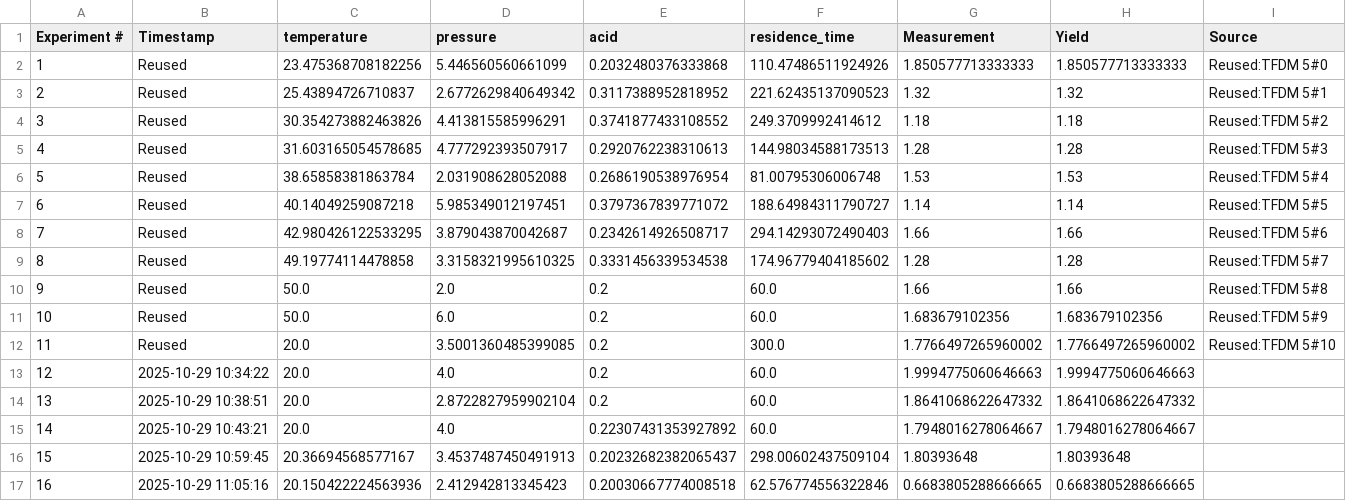
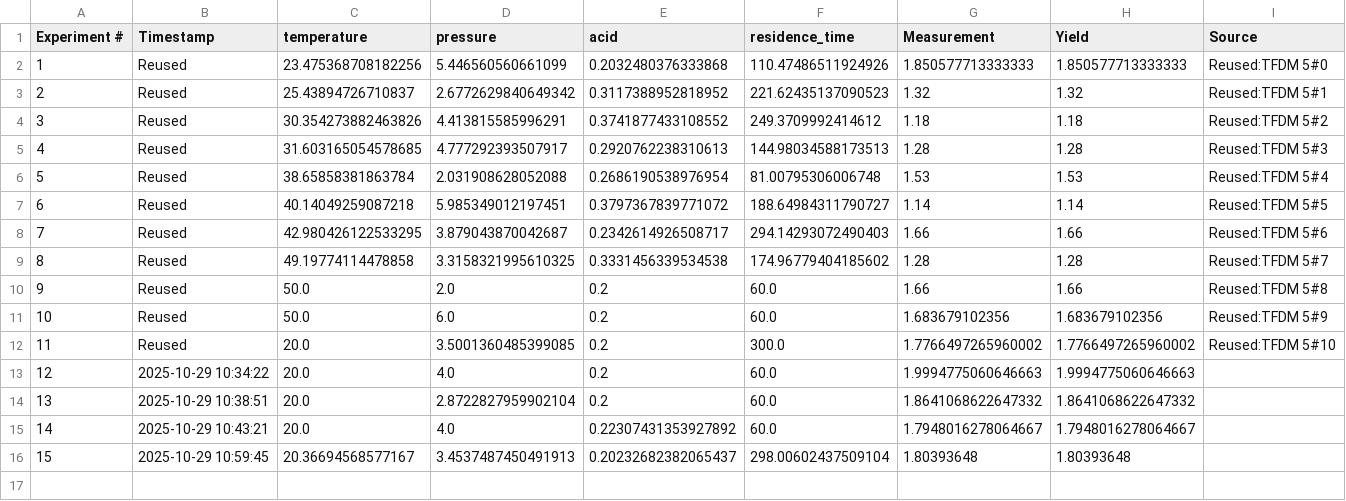
Before and after one commit to Gono-cl/Streamlit_VOL, a CSV file: resumable_runs/TFDM 6 test/experiment_data.csv, drawn as a sheet.

Commit message:
New acid setup

```diff
--- a/resumable_runs/TFDM 6 test/experiment_data.csv
+++ b/resumable_runs/TFDM 6 test/experiment_data.csv
@@ -16,2 +16 @@ Experiment #,Timestamp,temperature,pressure,acid,residence_time,Measurement,Yiel
 15,2025-10-29 10:59:45,20.36694568577167,3.4537487450491913,0.20232682382065437,298.00602437509104,1.80393648,1.80393648,
-16,2025-10-29 11:05:16,20.150422224563936,2.412942813345423,0.20030667774008518,62.576774556322846,0.6683805288666665,0.6683805288666665,
```
Also changed, not shown: 1 other file.
